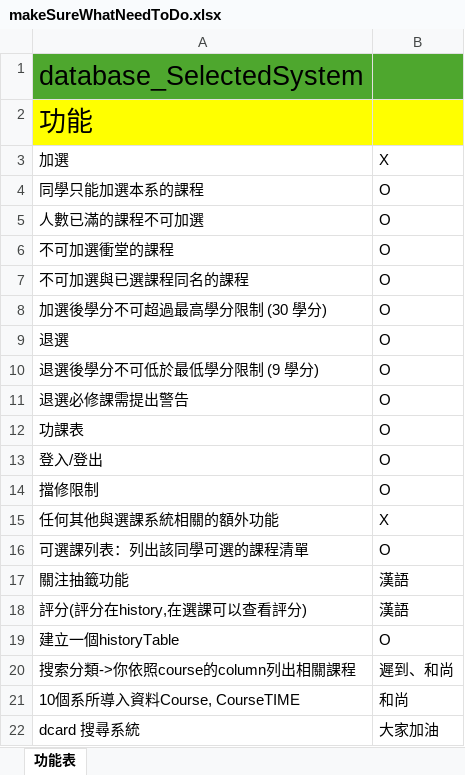
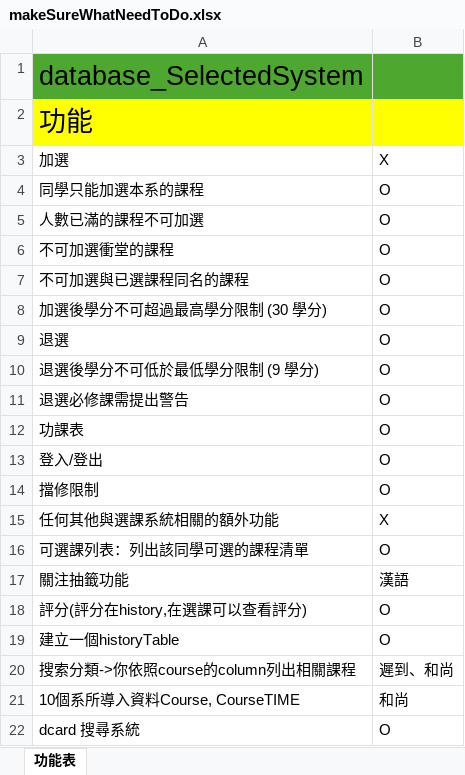
Before and after one commit to FCU-DataBase113/DB_CourseSelectionSystem, an Excel workbook: Menu/makeSureWhatNeedToDo.xlsx, sheet 功能表, drawn as a sheet; values as stored, in another font and other column widths than the file's, no borders; charts and pictures not drawn; the diff names each change by its address in the sheet, - before the commit and + after, or states it on an @@ line.

Commit message:
rate,dcard_search finish,course_rate table update

```diff
--- a/Menu/makeSureWhatNeedToDo.xlsx (sheet 功能表)
+++ b/Menu/makeSureWhatNeedToDo.xlsx (sheet 功能表)
-B18: 漢語
+B18: O
-B22: 大家加油
+B22: O
```
Also changed, not shown: charts or pictures, 7 other files.
